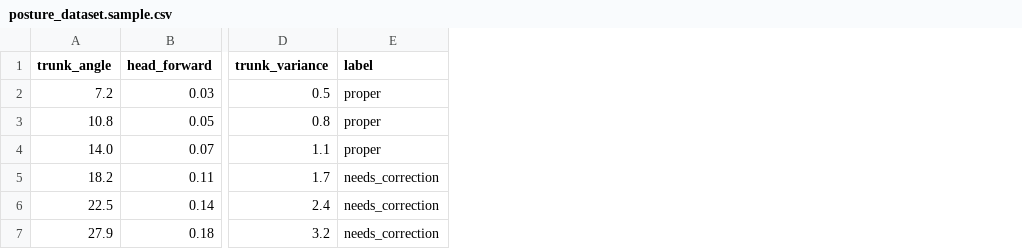
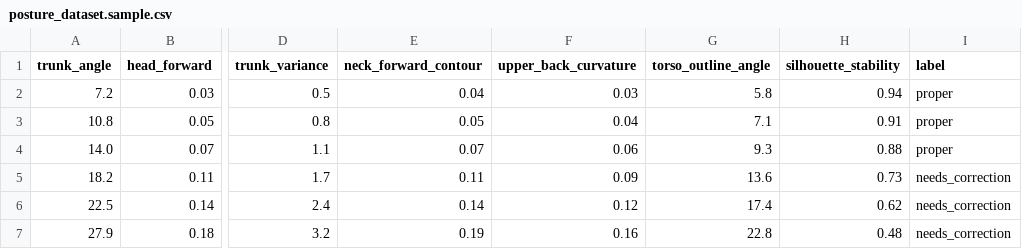
Before and after one commit to aryiel1905/SukatLikod, a CSV file: backend/data/posture_dataset.sample.csv, drawn as a sheet; only a part is shown, gaps mark what is left out; the diff names each change by its address in the sheet, - before the commit and + after, or states it on an @@ line.

Commit message:
- added new datasets

```diff
--- a/backend/data/posture_dataset.sample.csv
+++ b/backend/data/posture_dataset.sample.csv
+column E (neck_forward_contour), rows 2-7: 0.04 | 0.05 | 0.07 | 0.11 | 0.14 | 0.19
+column F (upper_back_curvature), rows 2-7: 0.03 | 0.04 | 0.06 | 0.09 | 0.12 | 0.16
+column G (torso_outline_angle), rows 2-7: 5.8 | 7.1 | 9.3 | 13.6 | 17.4 | 22.8
+column H (silhouette_stability), rows 2-7: 0.94 | 0.91 | 0.88 | 0.73 | 0.62 | 0.48
```
Also changed, not shown: 1 other file.
